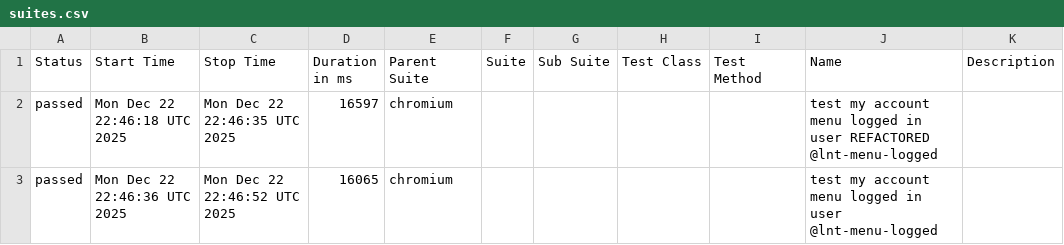
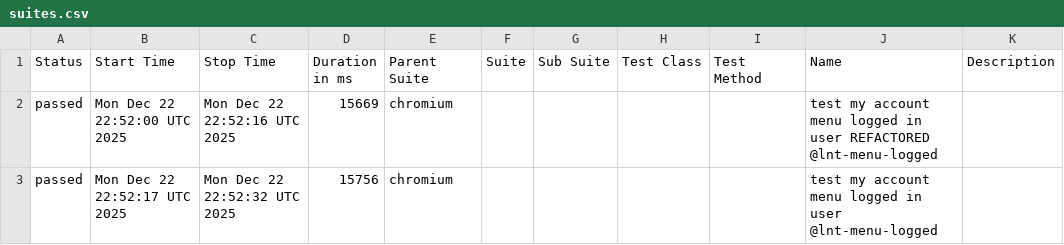
Before and after one commit to Serhiinv/typescript-playwright, a CSV file: allure-report/data/suites.csv, drawn as a sheet.

```diff
--- a/allure-report/data/suites.csv
+++ b/allure-report/data/suites.csv
@@ -1,3 +1,3 @@
 "Status","Start Time","Stop Time","Duration in ms","Parent Suite","Suite","Sub Suite","Test Class","Test Method","Name","Description"
-"passed","Mon Dec 22 22:46:18 UTC 2025","Mon Dec 22 22:46:35 UTC 2025","16597","chromium","","","","","test my account menu logged in user REFACTORED @lnt-menu-logged",""
-"passed","Mon Dec 22 22:46:36 UTC 2025","Mon Dec 22 22:46:52 UTC 2025","16065","chromium","","","","","test my account menu logged in user @lnt-menu-logged",""
+"passed","Mon Dec 22 22:52:00 UTC 2025","Mon Dec 22 22:52:16 UTC 2025","15669","chromium","","","","","test my account menu logged in user REFACTORED @lnt-menu-logged",""
+"passed","Mon Dec 22 22:52:17 UTC 2025","Mon Dec 22 22:52:32 UTC 2025","15756","chromium","","","","","test my account menu logged in user @lnt-menu-logged",""
```
Also changed, not shown: 23 other files.
